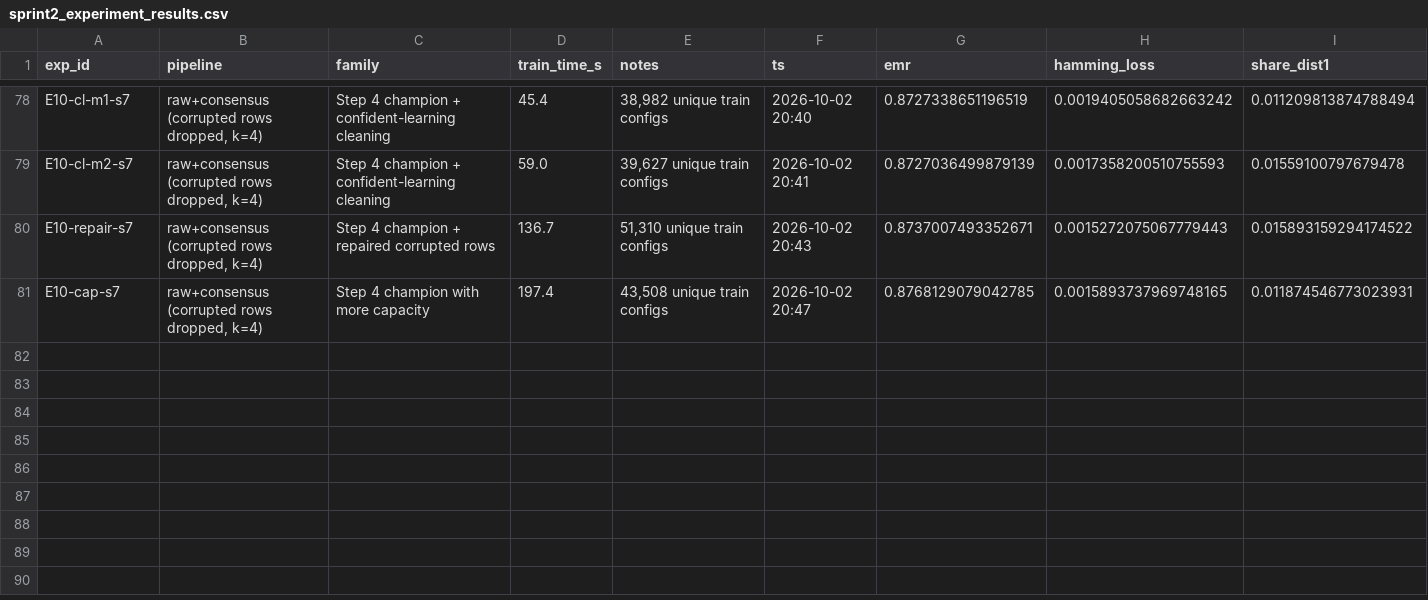
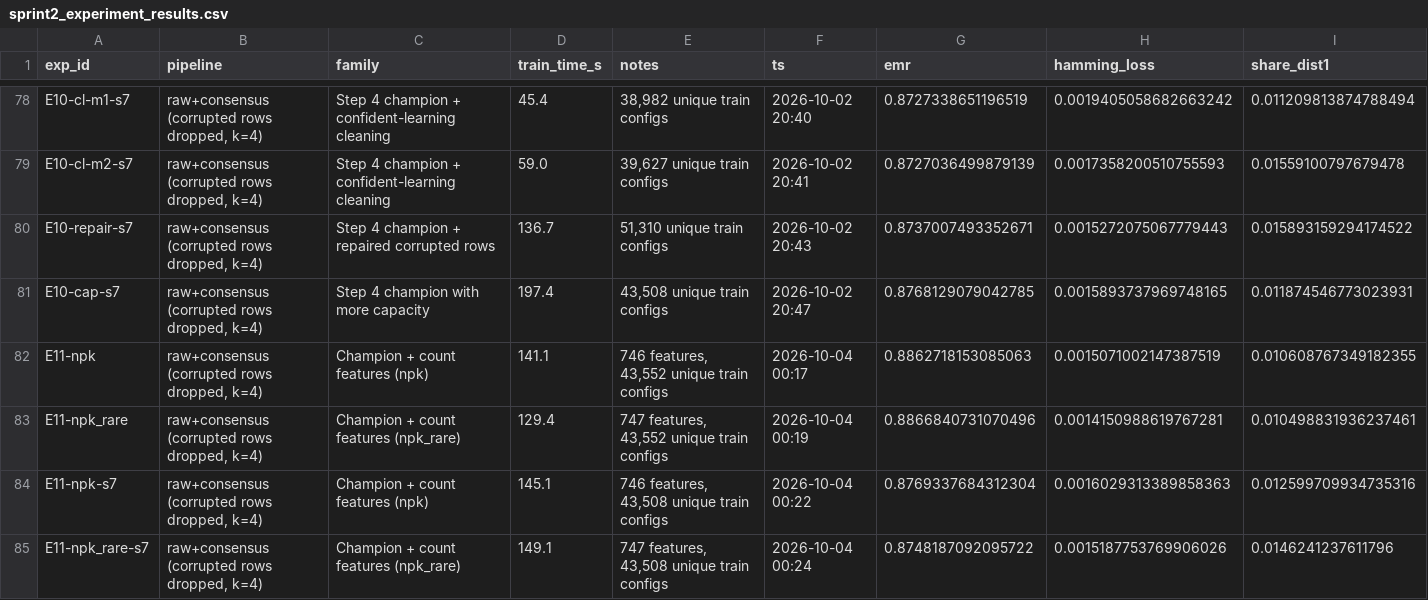
Before and after one commit to therealblitz00/ECQ, a CSV file: data/derived/sprint2_experiment_results.csv, drawn as a sheet; only a part is shown, gaps mark what is left out; rows hold the shown columns only; the diff names each change by its address in the sheet, - before the commit and + after, or states it on an @@ line.

```diff
--- a/data/derived/sprint2_experiment_results.csv
+++ b/data/derived/sprint2_experiment_results.csv
+row 82: E11-npk | raw+consensus (corrupted rows dropped, k=4) | Champion + count features (npk) | 141.1 | 746 features, 43,552 unique train configs | 2026-10-04 00:17 | 0.8862718153085063 | 0.0015071002147387519 | 0.010608767349182355
+row 83: E11-npk_rare | raw+consensus (corrupted rows dropped, k=4) | Champion + count features (npk_rare) | 129.4 | 747 features, 43,552 unique train configs | 2026-10-04 00:19 | 0.8866840731070496 | 0.0014150988619767281 | 0.010498831936237461
+row 84: E11-npk-s7 | raw+consensus (corrupted rows dropped, k=4) | Champion + count features (npk) | 145.1 | 746 features, 43,508 unique train configs | 2026-10-04 00:22 | 0.8769337684312304 | 0.0016029313389858363 | 0.012599709934735316
+row 85: E11-npk_rare-s7 | raw+consensus (corrupted rows dropped, k=4) | Champion + count features (npk_rare) | 149.1 | 747 features, 43,508 unique train configs | 2026-10-04 00:24 | 0.8748187092095722 | 0.0015187753769906026 | 0.0146241237611796
```
Also changed, not shown: 4 other files.
